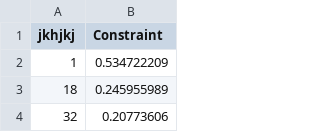
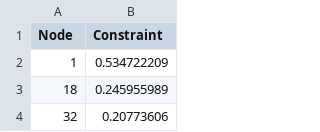
Before and after one commit to reyagroup/networkx_additional_algorithms, a CSV file: unit_test_data/bkoff_structural_holes_inlinks_egonet.csv, drawn as a sheet; only a part is shown.

```diff
--- a/unit_test_data/bkoff_structural_holes_inlinks_egonet.csv
+++ b/unit_test_data/bkoff_structural_holes_inlinks_egonet.csv
@@ -1,2 +1,2 @@
-jkhjkj,Constraint
+Node,Constraint
 1,0.534722209
```
Also changed, not shown: unit_test_data/bkoff_brokerage.csv, unit_test_data/bkoff_structural_holes_inlinks_outlinks_wholenet.csv, 1 other file.
